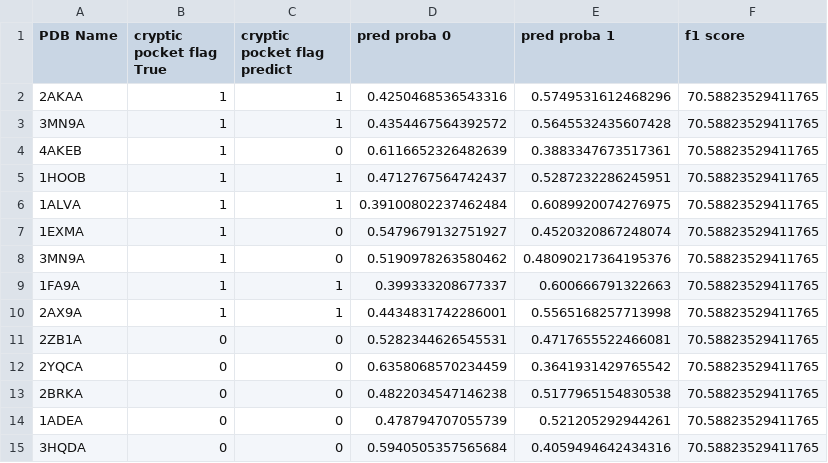
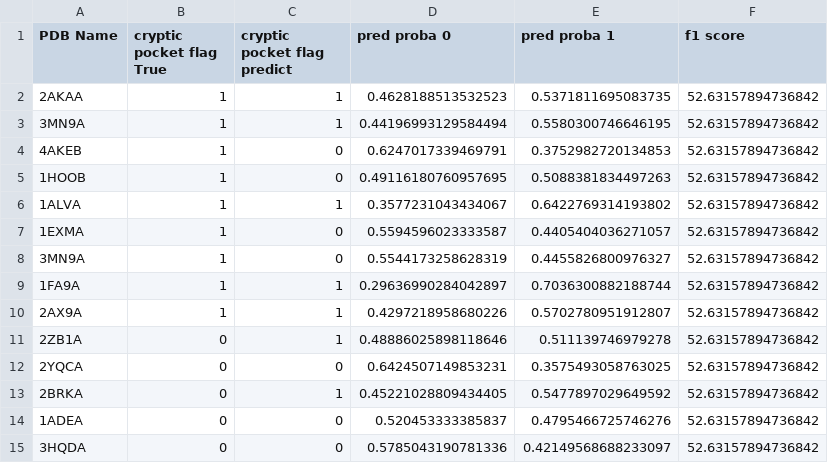
Before and after one commit to MasahitoKumada/research, a CSV file: 2021/output_apo/predict.csv, drawn as a sheet; only a part is shown; the diff covers the shown part only.

```diff
--- a/2021/output_apo/predict.csv
+++ b/2021/output_apo/predict.csv
@@ -1,15 +1,15 @@
 PDB Name,cryptic pocket flag True,cryptic pocket flag predict,pred proba 0,pred proba 1,f1 score
-2AKAA,1,1,0.4250468536543316,0.5749531612468296,70.58823529411765
-3MN9A,1,1,0.4354467564392572,0.5645532435607428,70.58823529411765
-4AKEB,1,0,0.6116652326482639,0.3883347673517361,70.58823529411765
-1HOOB,1,1,0.4712767564742437,0.5287232286245951,70.58823529411765
-1ALVA,1,1,0.39100802237462484,0.6089920074276975,70.58823529411765
-1EXMA,1,0,0.5479679132751927,0.4520320867248074,70.58823529411765
-3MN9A,1,0,0.5190978263580462,0.48090217364195376,70.58823529411765
-1FA9A,1,1,0.399333208677337,0.600666791322663,70.58823529411765
-2AX9A,1,1,0.4434831742286001,0.5565168257713998,70.58823529411765
-2ZB1A,0,0,0.5282344626545531,0.4717655522466081,70.58823529411765
-2YQCA,0,0,0.6358068570234459,0.3641931429765542,70.58823529411765
-2BRKA,0,0,0.4822034547146238,0.5177965154830538,70.58823529411765
-1ADEA,0,0,0.478794707055739,0.521205292944261,70.58823529411765
-3HQDA,0,0,0.5940505357565684,0.4059494642434316,70.58823529411765
+2AKAA,1,1,0.4628188513532523,0.5371811695083735,52.63157894736842
+3MN9A,1,1,0.44196993129584494,0.5580300746646195,52.63157894736842
+4AKEB,1,0,0.6247017339469791,0.3752982720134853,52.63157894736842
+1HOOB,1,0,0.49116180760957695,0.5088381834497263,52.63157894736842
+1ALVA,1,1,0.3577231043434067,0.6422769314193802,52.63157894736842
+1EXMA,1,0,0.5594596023333587,0.4405404036271057,52.63157894736842
+3MN9A,1,0,0.5544173258628319,0.4455826800976327,52.63157894736842
+1FA9A,1,1,0.29636990284042897,0.7036300882188744,52.63157894736842
+2AX9A,1,1,0.4297218958680226,0.5702780951912807,52.63157894736842
+2ZB1A,0,1,0.48886025898118646,0.511139746979278,52.63157894736842
+2YQCA,0,0,0.6424507149853231,0.3575493058763025,52.63157894736842
+2BRKA,0,1,0.45221028809434405,0.5477897029649592,52.63157894736842
+1ADEA,0,0,0.520453333385837,0.4795466725746276,52.63157894736842
+3HQDA,0,0,0.5785043190781336,0.42149568688233097,52.63157894736842
```
Also changed, not shown: 19 edited cells elsewhere in this file, 2 other files.
